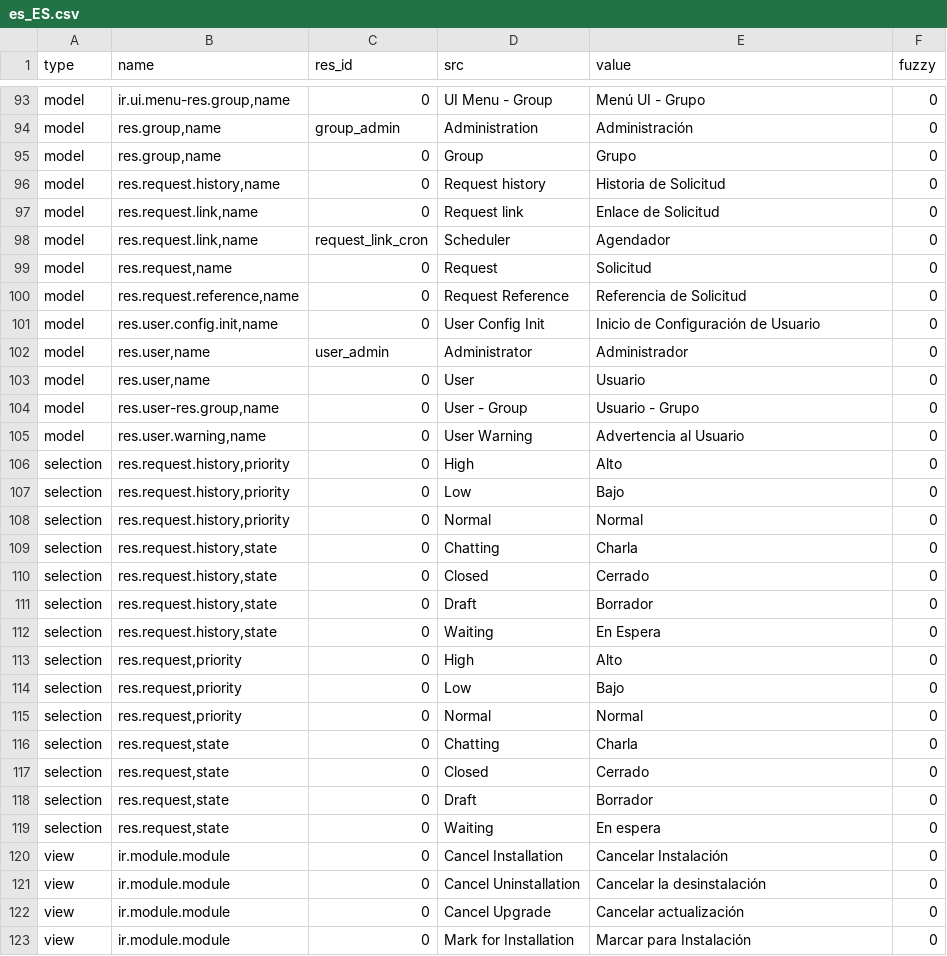
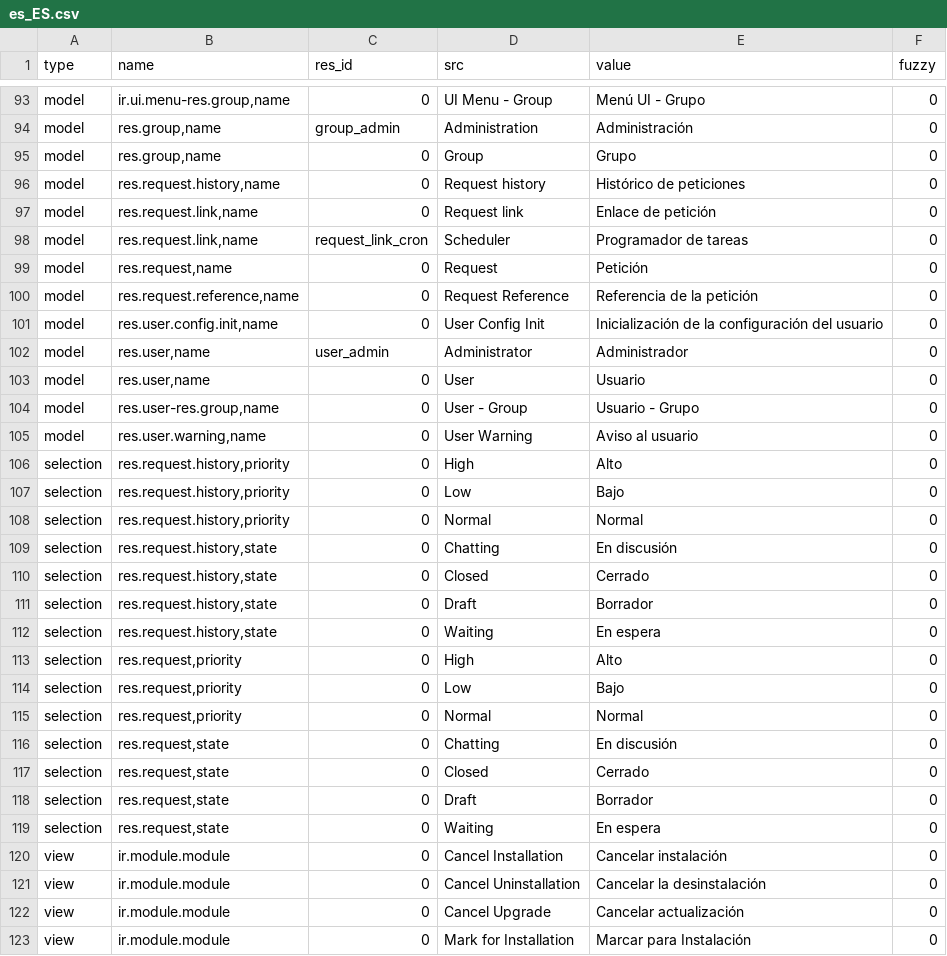
Before and after one commit to kret0s/tryton, a CSV file: trytond/res/es_ES.csv, drawn as a sheet; only a part is shown, gaps mark what is left out; the diff covers the shown part only.

```diff
--- a/trytond/res/es_ES.csv
+++ b/trytond/res/es_ES.csv
@@ -97,8 +99,8 @@ model,"res.group,name",group_admin,Administration,Administración,0
 model,"res.group,name",0,Group,Grupo,0
-model,"res.request.history,name",0,Request history,Historia de Solicitud,0
-model,"res.request.link,name",0,Request link,Enlace de Solicitud,0
-model,"res.request.link,name",request_link_cron,Scheduler,Agendador,0
-model,"res.request,name",0,Request,Solicitud,0
-model,"res.request.reference,name",0,Request Reference,Referencia de Solicitud,0
-model,"res.user.config.init,name",0,User Config Init,Inicio de Configuración de Usuario,0
+model,"res.request.history,name",0,Request history,Histórico de peticiones,0
+model,"res.request.link,name",0,Request link,Enlace de petición,0
+model,"res.request.link,name",request_link_cron,Scheduler,Programador de tareas,0
+model,"res.request,name",0,Request,Petición,0
+model,"res.request.reference,name",0,Request Reference,Referencia de la petición,0
+model,"res.user.config.init,name",0,User Config Init,Inicialización de la configuración del usuario,0
 model,"res.user,name",user_admin,Administrator,Administrador,0
@@ -106,3 +108,3 @@ model,"res.user,name",0,User,Usuario,0
 model,"res.user-res.group,name",0,User - Group,Usuario - Grupo,0
-model,"res.user.warning,name",0,User Warning,Advertencia al Usuario,0
+model,"res.user.warning,name",0,User Warning,Aviso al usuario,0
 selection,"res.request.history,priority",0,High,Alto,0
@@ -110,6 +112,6 @@ selection,"res.request.history,priority",0,Low,Bajo,0
 selection,"res.request.history,priority",0,Normal,Normal,0
-selection,"res.request.history,state",0,Chatting,Charla,0
+selection,"res.request.history,state",0,Chatting,En discusión,0
 selection,"res.request.history,state",0,Closed,Cerrado,0
 selection,"res.request.history,state",0,Draft,Borrador,0
-selection,"res.request.history,state",0,Waiting,En Espera,0
+selection,"res.request.history,state",0,Waiting,En espera,0
 selection,"res.request,priority",0,High,Alto,0
@@ -117,3 +119,3 @@ selection,"res.request,priority",0,Low,Bajo,0
 selection,"res.request,priority",0,Normal,Normal,0
-selection,"res.request,state",0,Chatting,Charla,0
+selection,"res.request,state",0,Chatting,En discusión,0
 selection,"res.request,state",0,Closed,Cerrado,0
@@ -121,3 +123,3 @@ selection,"res.request,state",0,Draft,Borrador,0
 selection,"res.request,state",0,Waiting,En espera,0
-view,ir.module.module,0,Cancel Installation,Cancelar Instalación,0
+view,ir.module.module,0,Cancel Installation,Cancelar instalación,0
 view,ir.module.module,0,Cancel Uninstallation,Cancelar la desinstalación,0
```
Also changed, not shown: 36 edited cells elsewhere in this file, trytond/ir/es_ES.csv, trytond/webdav/es_ES.csv, 1 other file.
